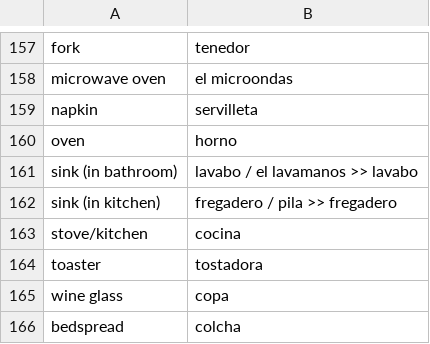
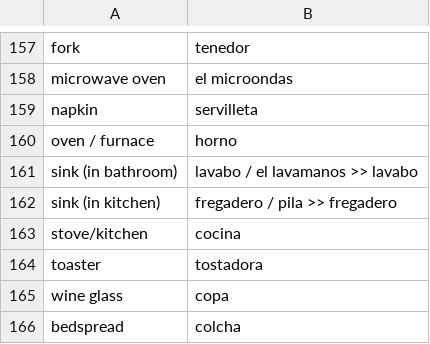
Before and after one commit to peterkrieg/anki-spanish-creator, a CSV file: words/2019-02-24-nouns.csv, drawn as a sheet; only a part is shown, gaps mark what is left out.

Commit message:
small tweaks and added new batch of words

```diff
--- a/words/2019-02-24-nouns.csv
+++ b/words/2019-02-24-nouns.csv
@@ -159,3 +159,3 @@ microwave oven, el microondas
 napkin, servilleta
-oven, horno
+oven / furnace, horno
 sink (in bathroom), lavabo / el lavamanos >> lavabo
```
Also changed, not shown: words/2019-02-25-body-nouns.csv, words/2019-03-01-more-nouns.csv, 2 other files.
